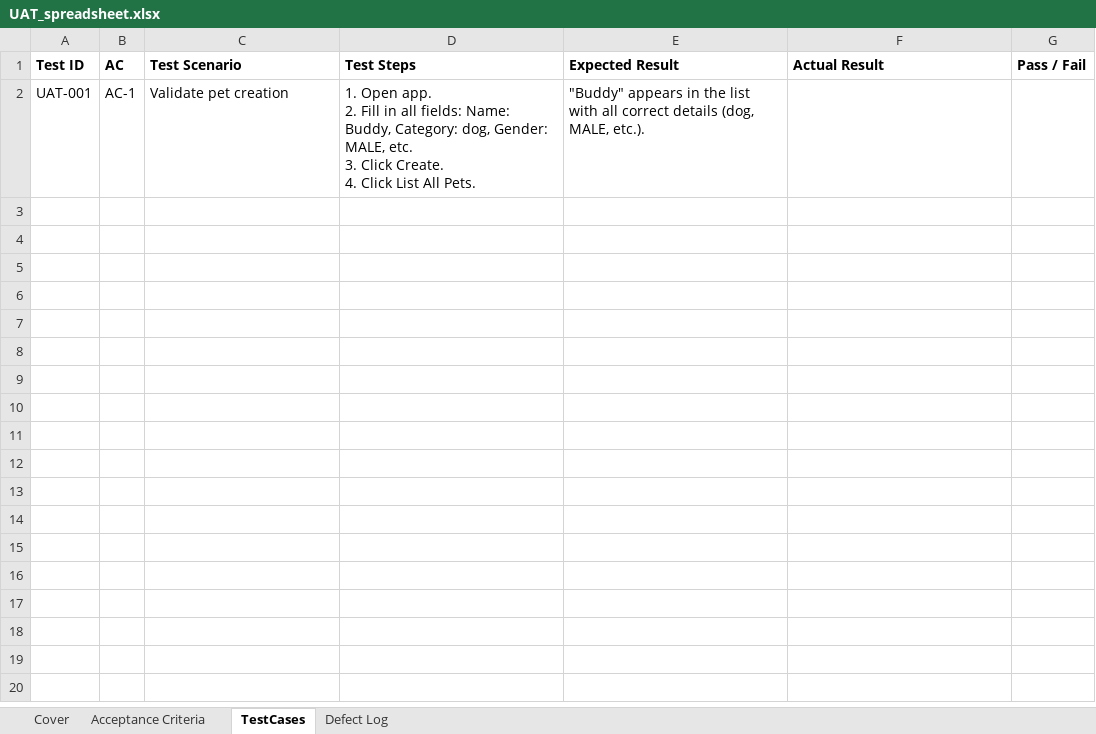
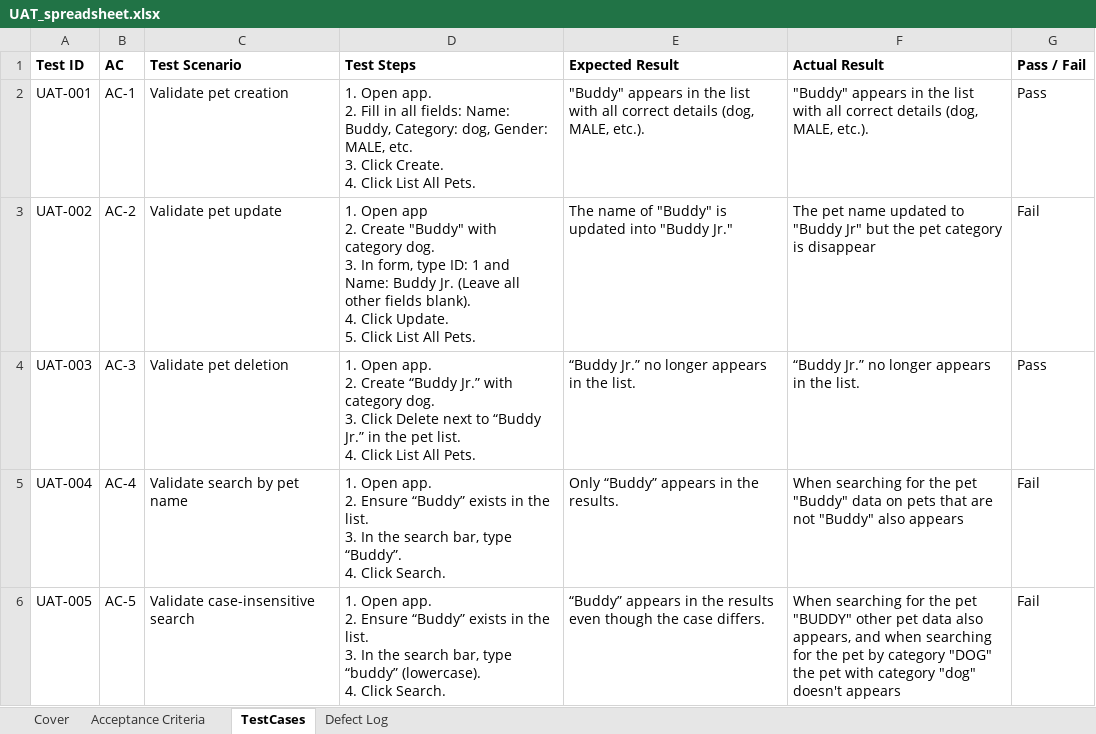
Before and after one commit to warrnn/stqa_codes, an Excel workbook: 12_UAT_traditional/UAT_spreadsheet.xlsx, sheet TestCases, drawn as a sheet; values as stored, in another font and other column widths than the file's, no borders; charts and pictures not drawn; ↵ is a line break in a cell; the diff names each change by its address in the sheet, - before the commit and + after, or states it on an @@ line.

Commit message:
UAT

```diff
--- a/12_UAT_traditional/UAT_spreadsheet.xlsx (sheet TestCases)
+++ b/12_UAT_traditional/UAT_spreadsheet.xlsx (sheet TestCases)
-F2 (Actual Result): (empty)
+F2 (Actual Result): "Buddy" appears in the list with all correct details (dog, MALE, etc.).
-G2 (Pass / Fail): (empty)
+G2 (Pass / Fail): Pass
+row 3: UAT-002 | AC-2 | Validate pet update | 1. Open app ↵ 2. Create "Buddy" with category dog. ↵ 3. In form, type ID: 1 and Name: Buddy Jr. (Leave all other fields blank). ↵ 4. Click Update. ↵ 5. Click List All Pets. | The name of "Buddy" is updated into "Buddy Jr." | The pet name updated to "Buddy Jr" but the pet category is disappear | Fail
+row 4: UAT-003 | AC-3 | Validate pet deletion | 1. Open app. ↵ 2. Create “Buddy Jr.” with category dog. ↵ 3. Click Delete next to “Buddy Jr.” in the pet list. ↵ 4. Click List All Pets. | “Buddy Jr.” no longer appears in the list. | “Buddy Jr.” no longer appears in the list. | Pass
+row 5: UAT-004 | AC-4 | Validate search by pet name | 1. Open app. ↵ 2. Ensure “Buddy” exists in the list. ↵ 3. In the search bar, type “Buddy”. ↵ 4. Click Search. | Only “Buddy” appears in the results. | When searching for the pet "Buddy" data on pets that are not "Buddy" also appears | Fail
+row 6: UAT-005 | AC-5 | Validate case-insensitive search | 1. Open app. ↵ 2. Ensure “Buddy” exists in the list. ↵ 3. In the search bar, type “buddy” (lowercase). ↵ 4. Click Search. | “Buddy” appears in the results even though the case differs. | When searching for the pet "BUDDY" other pet data also appears, and when searching for the pet by category "DOG" the pet with category "dog" doesn't appears | Fail
```
Also changed, not shown: sheet Defect Log, charts or pictures.
